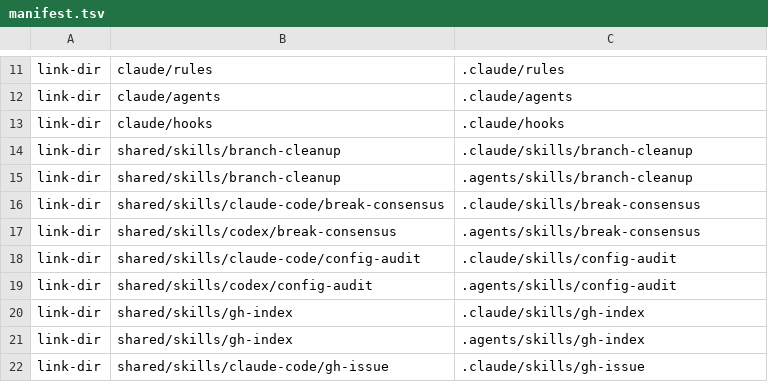
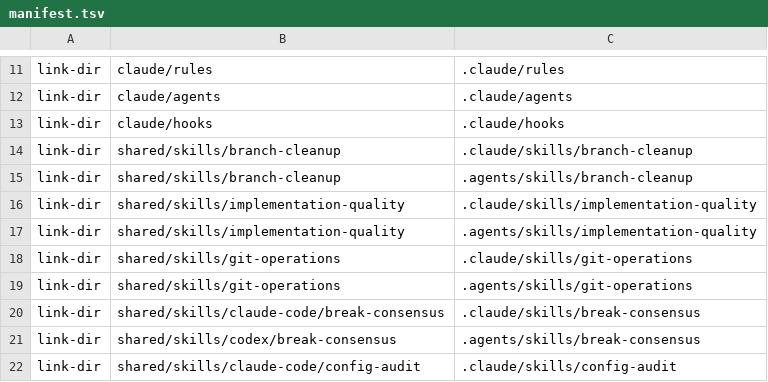
Before and after one commit to trow126/agents-toolkit, a TSV file: install/manifest.tsv, drawn as a sheet; only a part is shown, gaps mark what is left out; the shorter side is filled out with more unchanged rows.

```diff
--- a/install/manifest.tsv
+++ b/install/manifest.tsv
@@ -15,2 +15,6 @@ link-dir	shared/skills/branch-cleanup	.claude/skills/branch-cleanup
 link-dir	shared/skills/branch-cleanup	.agents/skills/branch-cleanup
+link-dir	shared/skills/implementation-quality	.claude/skills/implementation-quality
+link-dir	shared/skills/implementation-quality	.agents/skills/implementation-quality
+link-dir	shared/skills/git-operations	.claude/skills/git-operations
+link-dir	shared/skills/git-operations	.agents/skills/git-operations
 link-dir	shared/skills/claude-code/break-consensus	.claude/skills/break-consensus
```
Also changed, not shown: docs/reports/inventory-elements.tsv, 50 other files.
